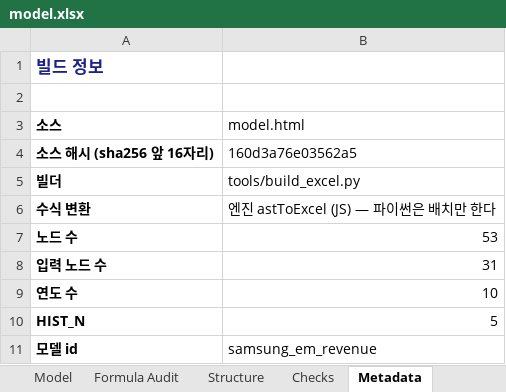
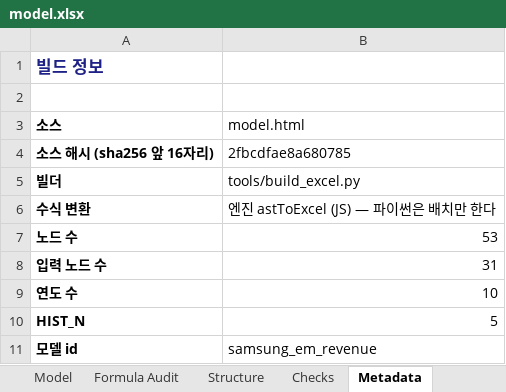
Before and after one commit to hwang-joonha/stock1, an Excel workbook: companies/samsung-em/model.xlsx, sheet Metadata, drawn as a sheet; values as stored, in another font and other column widths than the file's, no borders; the diff names each change by its address in the sheet, - before the commit and + after, or states it on an @@ line.

```diff
--- a/companies/samsung-em/model.xlsx (sheet Metadata)
+++ b/companies/samsung-em/model.xlsx (sheet Metadata)
-B4 (model.html): 160d3a76e03562a5
+B4 (model.html): 2fbcdfae8a680785
```
Also changed, not shown: companies/kmw/model.xlsx, companies/ktg/model.xlsx, 36 other files.
